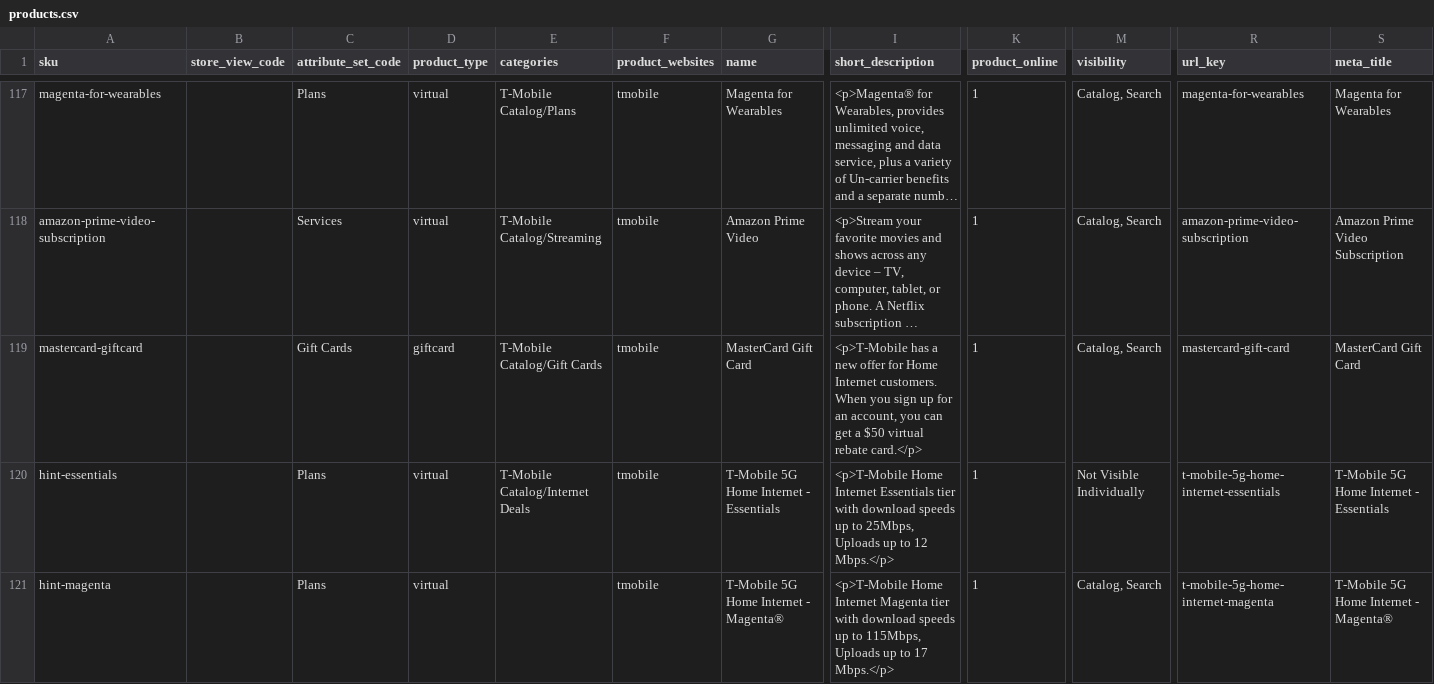
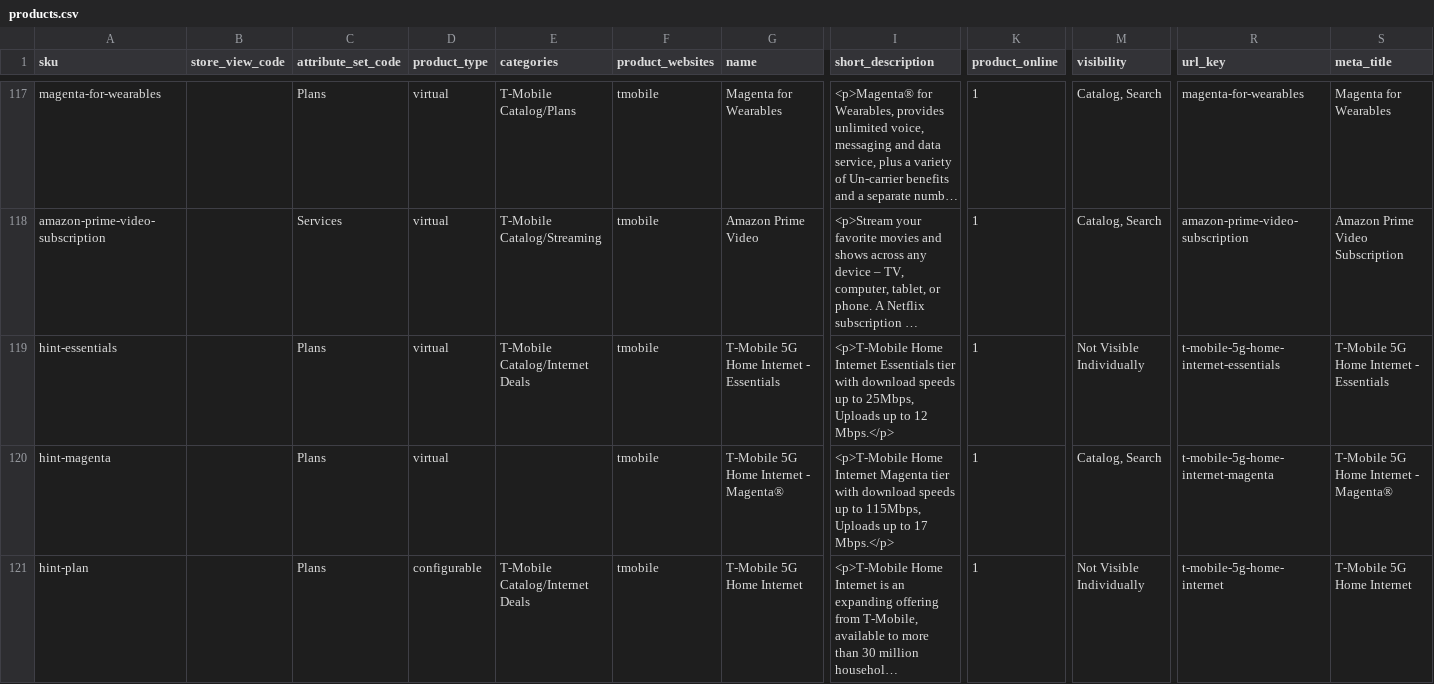
Before and after one commit to skukla/module-tmo-datapack, a CSV file: data/website/products.csv, drawn as a sheet; only a part is shown, gaps mark what is left out; the shorter side is filled out with more unchanged rows; long unchanged cells end in …; rows hold the shown columns only; the diff names each change by its address in the sheet, - before the commit and + after, or states it on an @@ line.

Commit message:
Added proper support for gift cards

```diff
--- a/data/website/products.csv
+++ b/data/website/products.csv
-row 119: mastercard-giftcard |  | Gift Cards | giftcard | T-Mobile Catalog/Gift Cards | tmobile | MasterCard Gift Card | <p>T-Mobile has a new offer for Home Internet customers. When you sign up for an account, you can get a $50 virtual rebate card.</p> | 1 | Catalog, Search | mastercard-gift-card | MasterCard Gift Card
```
Also changed, not shown: data/standalone/products.csv, data/store/products.csv, 3 other files.
